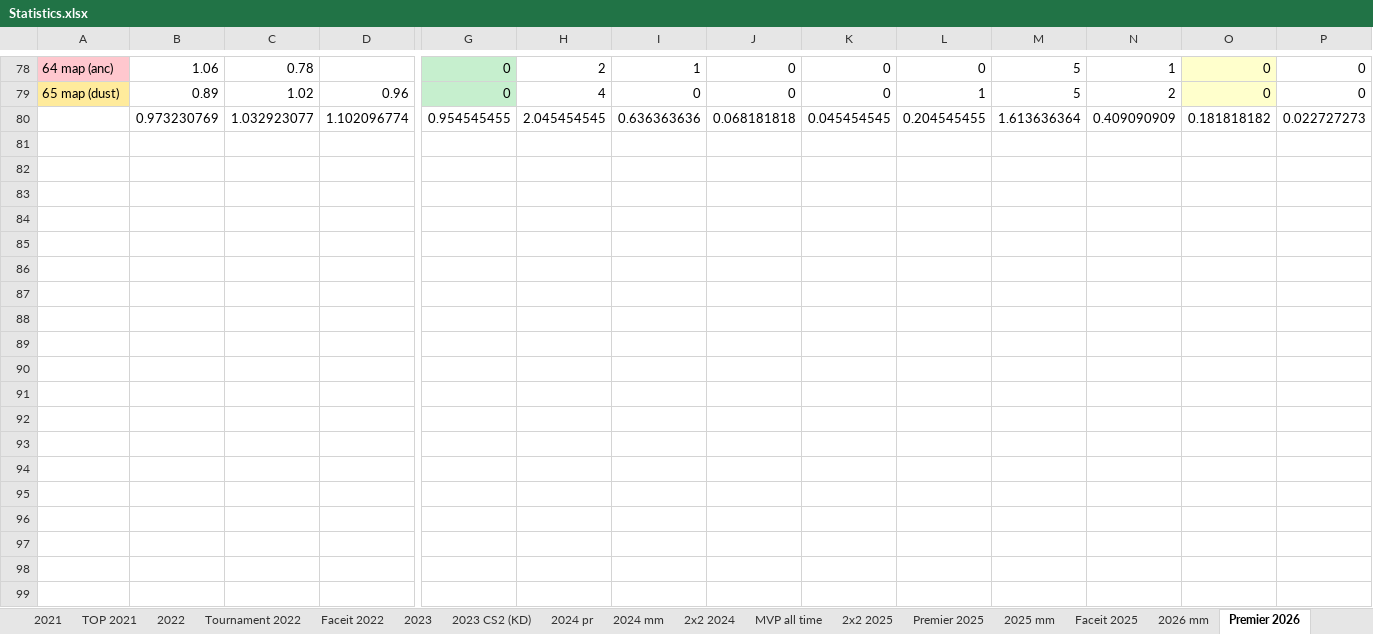
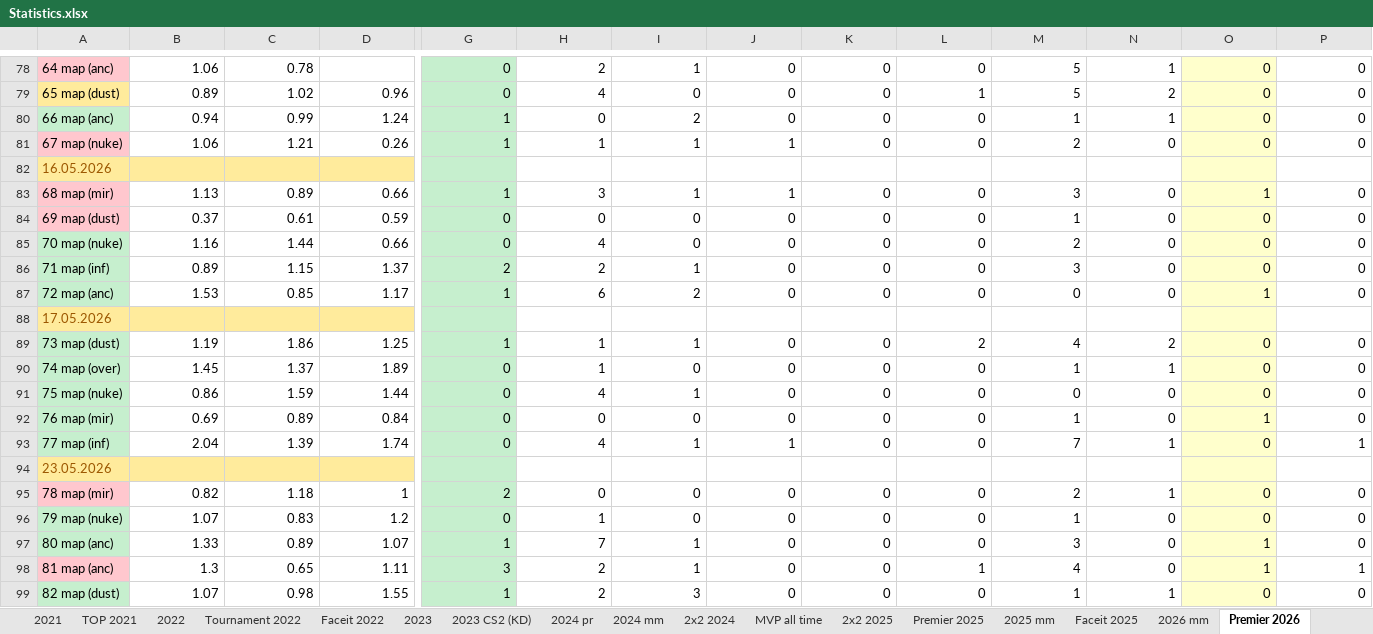
Before and after one commit to Geraque/stats-bot_v2, an Excel workbook: stats-bot_v2-app/src/main/resources/Statistics.xlsx, sheet Premier 2026, drawn as a sheet; only a part is shown, gaps mark what is left out; values as stored, in another font and other column widths than the file's, no borders; removed rows and columns are numbered as before the commit, all else as after; rows hold the shown columns only; the diff covers the shown part only; the diff names each change by its address in the sheet, - before the commit and + after, or states it on an @@ line.

```diff
--- a/stats-bot_v2-app/src/main/resources/Statistics.xlsx (sheet Premier 2026)
+++ b/stats-bot_v2-app/src/main/resources/Statistics.xlsx (sheet Premier 2026)
-row 80:  | 0.973230769 | 1.032923077 | 1.102096774 | 0.954545455 | 2.045454545 | 0.636363636 | 0.068181818 | 0.045454545 | 0.204545455 | 1.613636364 | 0.409090909 | 0.181818182 | 0.022727273
+row 80: 66 map (anc) | 0.94 | 0.99 | 1.24 | 1 | 0 | 2 | 0 | 0 | 0 | 1 | 1 | 0 | 0
+row 81: 67 map (nuke) | 1.06 | 1.21 | 0.26 | 1 | 1 | 1 | 1 | 0 | 0 | 2 | 0 | 0 | 0
+row 82: 16.05.2026
+row 83: 68 map (mir) | 1.13 | 0.89 | 0.66 | 1 | 3 | 1 | 1 | 0 | 0 | 3 | 0 | 1 | 0
+row 84: 69 map (dust) | 0.37 | 0.61 | 0.59 | 0 | 0 | 0 | 0 | 0 | 0 | 1 | 0 | 0 | 0
+row 85: 70 map (nuke) | 1.16 | 1.44 | 0.66 | 0 | 4 | 0 | 0 | 0 | 0 | 2 | 0 | 0 | 0
+row 86: 71 map (inf) | 0.89 | 1.15 | 1.37 | 2 | 2 | 1 | 0 | 0 | 0 | 3 | 0 | 0 | 0
+row 87: 72 map (anc) | 1.53 | 0.85 | 1.17 | 1 | 6 | 2 | 0 | 0 | 0 | 0 | 0 | 1 | 0
+row 88: 17.05.2026
+row 89: 73 map (dust) | 1.19 | 1.86 | 1.25 | 1 | 1 | 1 | 0 | 0 | 2 | 4 | 2 | 0 | 0
+row 90: 74 map (over) | 1.45 | 1.37 | 1.89 | 0 | 1 | 0 | 0 | 0 | 0 | 1 | 1 | 0 | 0
+row 91: 75 map (nuke) | 0.86 | 1.59 | 1.44 | 0 | 4 | 1 | 0 | 0 | 0 | 0 | 0 | 0 | 0
+row 92: 76 map (mir) | 0.69 | 0.89 | 0.84 | 0 | 0 | 0 | 0 | 0 | 0 | 1 | 0 | 1 | 0
+row 93: 77 map (inf) | 2.04 | 1.39 | 1.74 | 0 | 4 | 1 | 1 | 0 | 0 | 7 | 1 | 0 | 1
+row 94: 23.05.2026
+row 95: 78 map (mir) | 0.82 | 1.18 | 1 | 2 | 0 | 0 | 0 | 0 | 0 | 2 | 1 | 0 | 0
+row 96: 79 map (nuke) | 1.07 | 0.83 | 1.2 | 0 | 1 | 0 | 0 | 0 | 0 | 1 | 0 | 0 | 0
+row 97: 80 map (anc) | 1.33 | 0.89 | 1.07 | 1 | 7 | 1 | 0 | 0 | 0 | 3 | 0 | 1 | 0
+row 98: 81 map (anc) | 1.3 | 0.65 | 1.11 | 3 | 2 | 1 | 0 | 0 | 1 | 4 | 0 | 1 | 1
+row 99: 82 map (dust) | 1.07 | 0.98 | 1.55 | 1 | 2 | 3 | 0 | 0 | 0 | 1 | 1 | 0 | 0
```
Also changed, not shown: 3 added rows and 30 edited cells elsewhere in this sheet, sheet 2026 mm, sheet 2х2 2026, formulas that keep their value, 5 other files.
